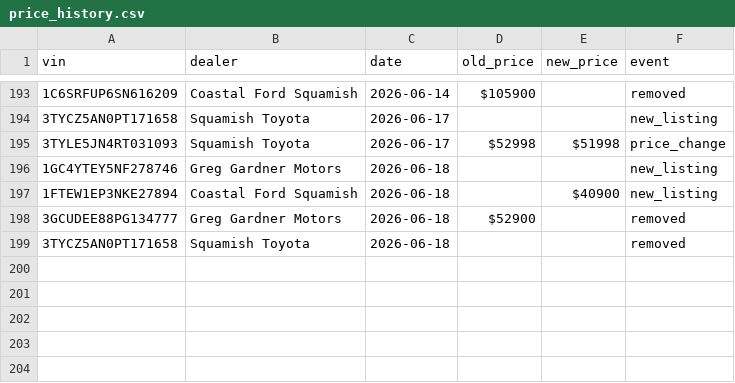
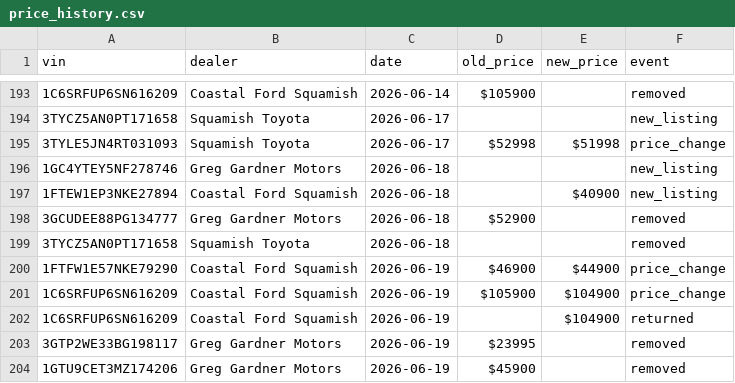
Before and after one commit to wilrocks79/truck-tracker, a CSV file: data/price_history.csv, drawn as a sheet; only a part is shown, gaps mark what is left out.

```diff
--- a/data/price_history.csv
+++ b/data/price_history.csv
@@ -199 +199,6 @@ vin,dealer,date,old_price,new_price,event
 3TYCZ5AN0PT171658,Squamish Toyota,2026-06-18,,,removed
+1FTFW1E57NKE79290,Coastal Ford Squamish,2026-06-19,$46900,$44900,price_change
+1C6SRFUP6SN616209,Coastal Ford Squamish,2026-06-19,$105900,$104900,price_change
+1C6SRFUP6SN616209,Coastal Ford Squamish,2026-06-19,,$104900,returned
+3GTP2WE33BG198117,Greg Gardner Motors,2026-06-19,$23995,,removed
+1GTU9CET3MZ174206,Greg Gardner Motors,2026-06-19,$45900,,removed
```
Also changed, not shown: data/inventory.csv, 1 other file.
